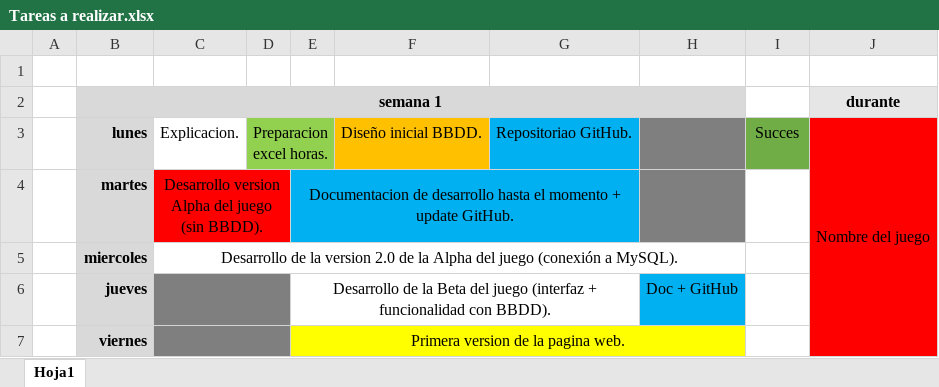
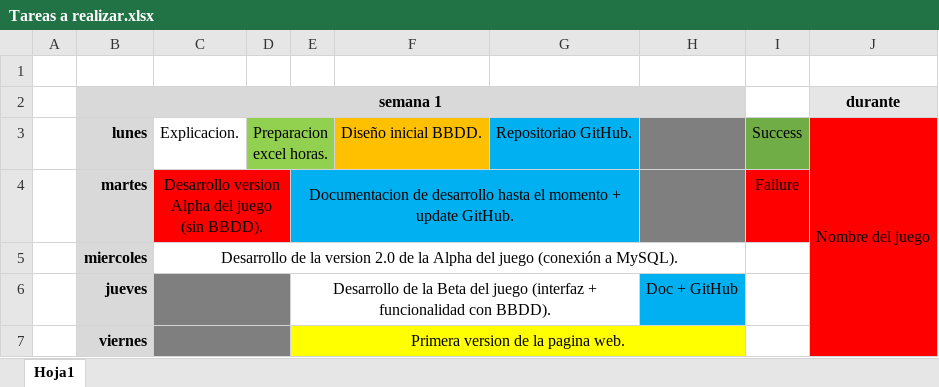
Before and after one commit to TheSiiXNightmare/credito_sintesis, an Excel workbook: Documentacion/Tareas a realizar.xlsx, sheet Hoja1, drawn as a sheet; only a part is shown; values as stored, in another font and other column widths than the file's, no borders; the diff names each change by its address in the sheet, - before the commit and + after, or states it on an @@ line.

Commit message:
actuaactualizacion horas
rellenado la info del dia de ayer

```diff
--- a/Documentacion/Tareas a realizar.xlsx (sheet Hoja1)
+++ b/Documentacion/Tareas a realizar.xlsx (sheet Hoja1)
-I3: Succes
+I3: Success
-I4: (empty)
+I4: Failure
-I4 fill: none
+I4 fill: #FF0000
```
